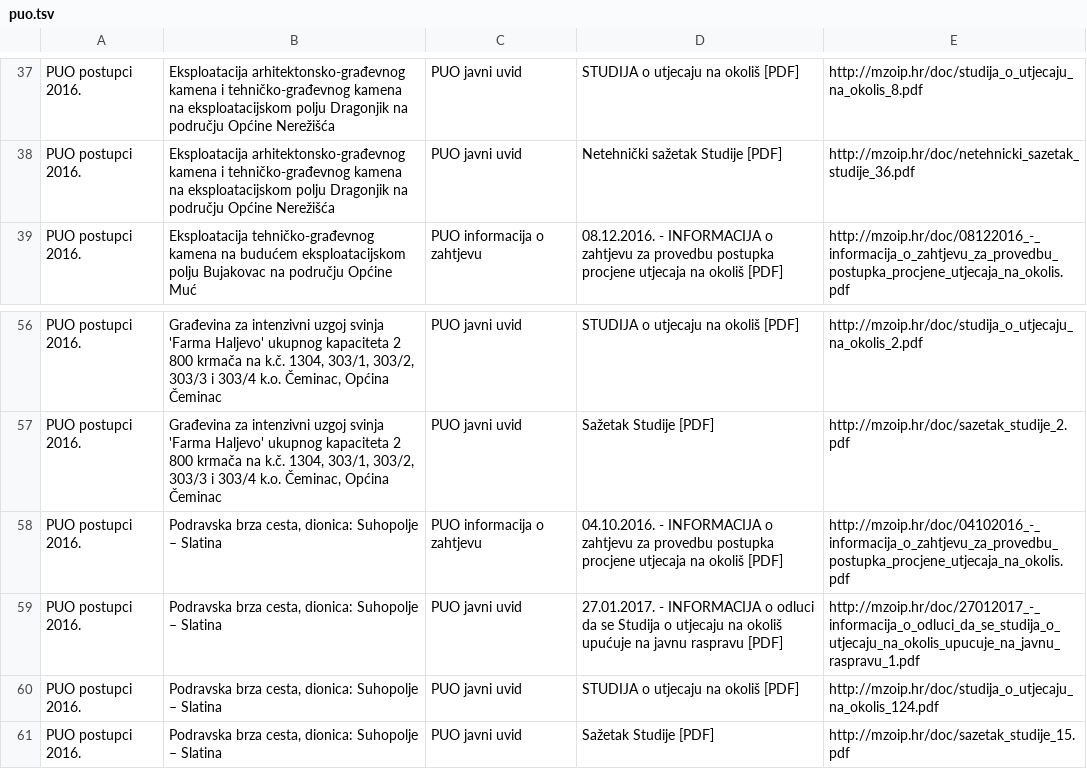
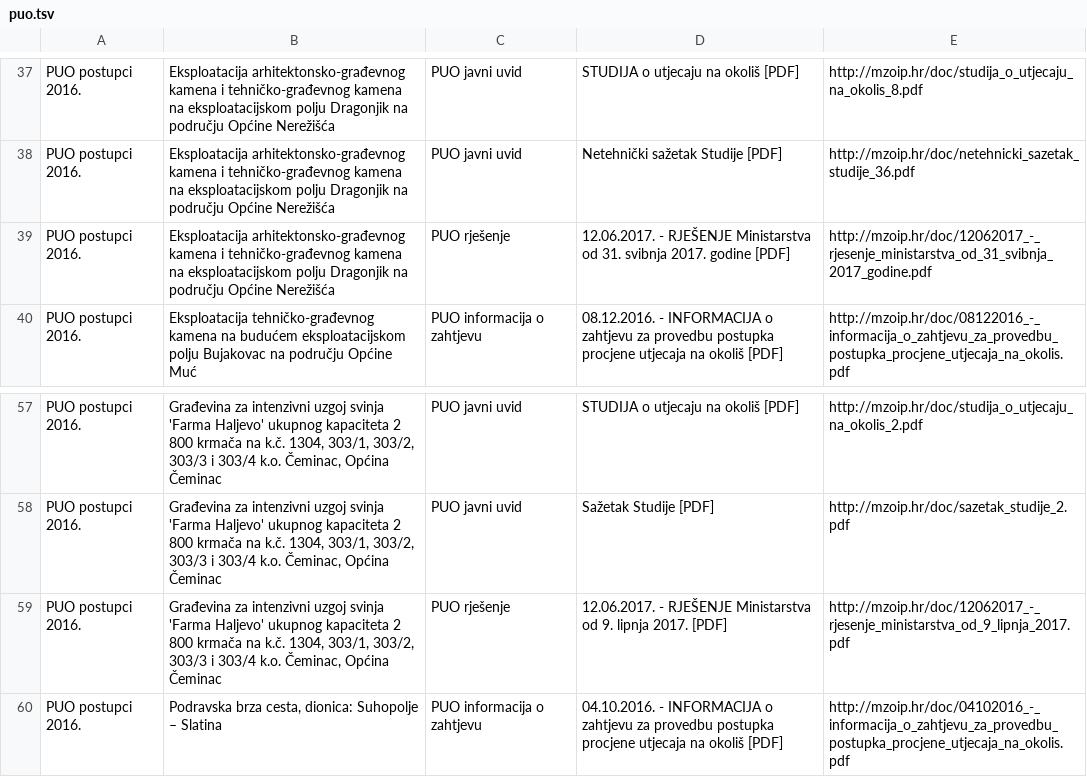
Before and after one commit to udruga-biom/puo-arhiva, a TSV file: puo.tsv, drawn as a sheet; only a part is shown, gaps mark what is left out; the shorter side is filled out with more unchanged rows; the diff names each change by its address in the sheet, - before the commit and + after, or states it on an @@ line.

```diff
--- a/puo.tsv
+++ b/puo.tsv
+row 39: PUO postupci 2016. | Eksploatacija arhitektonsko-građevnog kamena i tehničko-građevnog kamena na eksploatacijskom polju Dragonjik na području Općine Nerežišća | PUO rješenje | 12.06.2017. - RJEŠENJE Ministarstva od 31. svibnja 2017. godine [PDF] | http://mzoip.hr/doc/12062017_-_rjesenje_ministarstva_od_31_svibnja_2017_godine.pdf
+row 59: PUO postupci 2016. | Građevina za intenzivni uzgoj svinja 'Farma Haljevo' ukupnog kapaciteta 2 800 krmača na k.č. 1304, 303/1, 303/2, 303/3 i 303/4 k.o. Čeminac, Općina Čeminac | PUO rješenje | 12.06.2017. - RJEŠENJE Ministarstva od 9. lipnja 2017. [PDF] | http://mzoip.hr/doc/12062017_-_rjesenje_ministarstva_od_9_lipnja_2017.pdf
```
Also changed, not shown: opuo.tsv.
